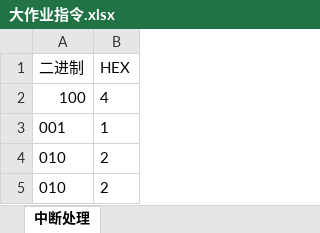
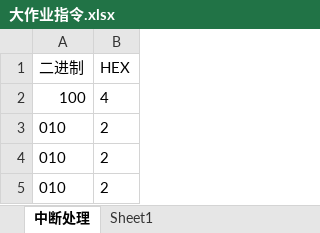
Before and after one commit to yutian0525/dianlu, an Excel workbook: 大作业指令.xlsx, sheet 中断处理, drawn as a sheet; values as stored, in another font and other column widths than the file's, no borders; removed rows and columns are numbered as before the commit, all else as after; the diff names each change by its address in the sheet, - before the commit and + after, or states it on an @@ line.

```diff
--- a/大作业指令.xlsx (sheet 中断处理)
+++ b/大作业指令.xlsx (sheet 中断处理)
+sheet tab: Sheet1
-row 3: 001 | 1
+row 3: 010 | 2
```
Also changed, not shown: 1 other file.
